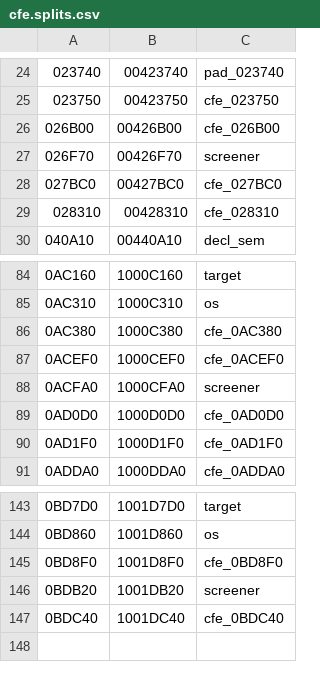
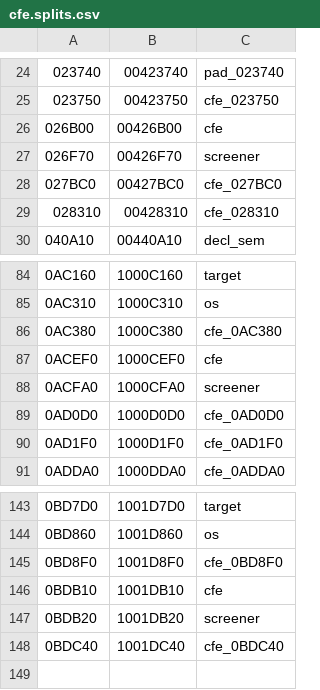
Before and after one commit to Unnunu/ido-matching-decomp, a CSV file: symbols/7.1/cfe.splits.csv, drawn as a sheet; only a part is shown, gaps mark what is left out; the diff names each change by its address in the sheet, - before the commit and + after, or states it on an @@ line.

```diff
--- a/symbols/7.1/cfe.splits.csv
+++ b/symbols/7.1/cfe.splits.csv
-C26: cfe_026B00
+C26: cfe
-C87: cfe_0ACEF0
+C87: cfe
+row 146: 0BDB10 | 1001DB10 | cfe
```
Also changed, not shown: 23 other files.
